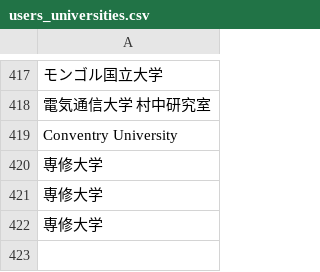
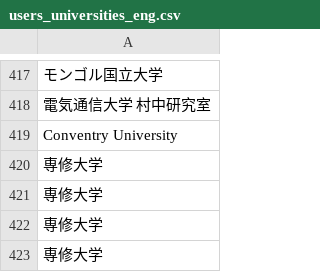
Before and after one commit to hoshinaoshi/wantedly, a CSV file: csv/users_universities_eng.csv (was csv/users_universities.csv), drawn as a sheet; only a part is shown, gaps mark what is left out; the diff names each change by its address in the sheet, - before the commit and + after, or states it on an @@ line.

```diff
--- a/csv/users_universities.csv
+++ b/csv/users_universities_eng.csv
+row 423: 専修大学
```
Also changed, not shown: 5 other files.
